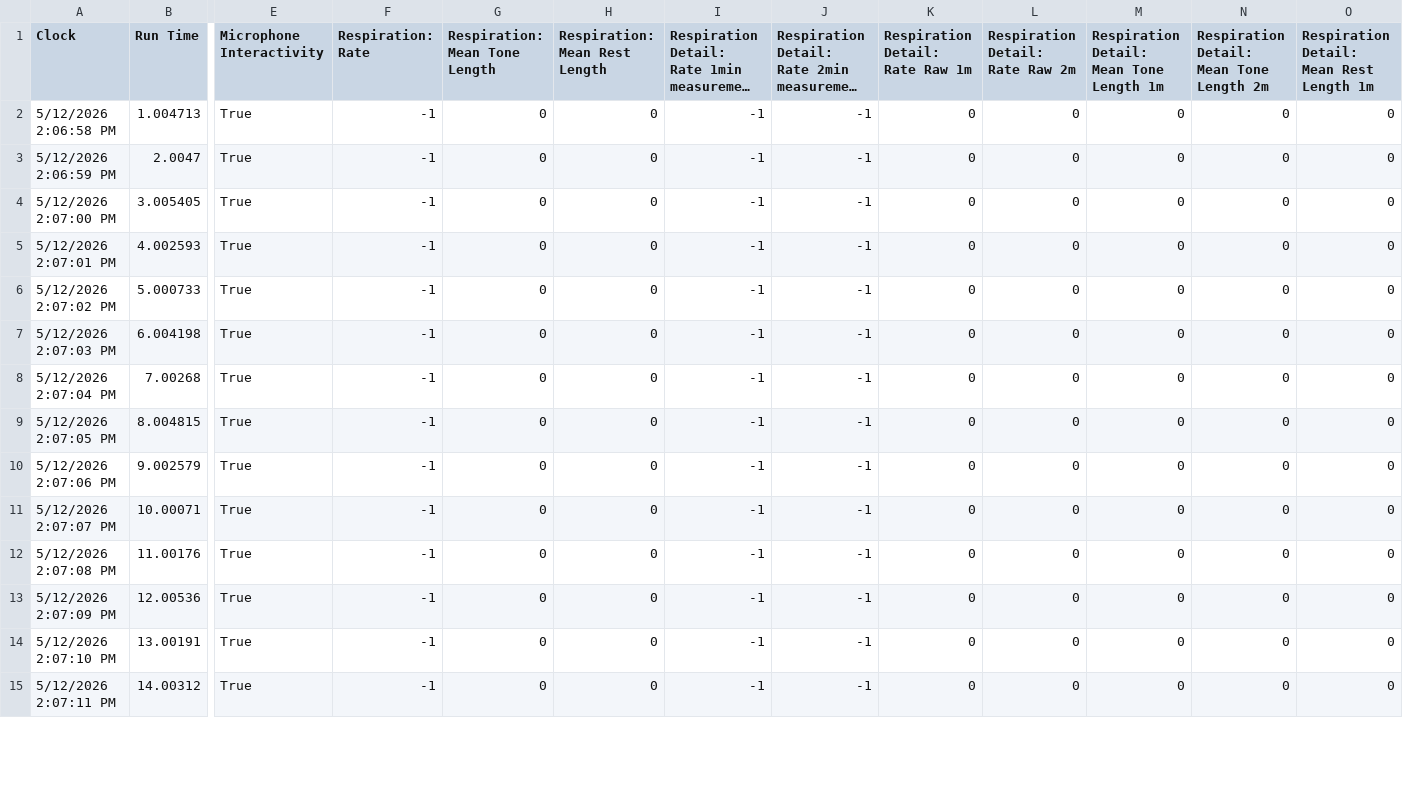
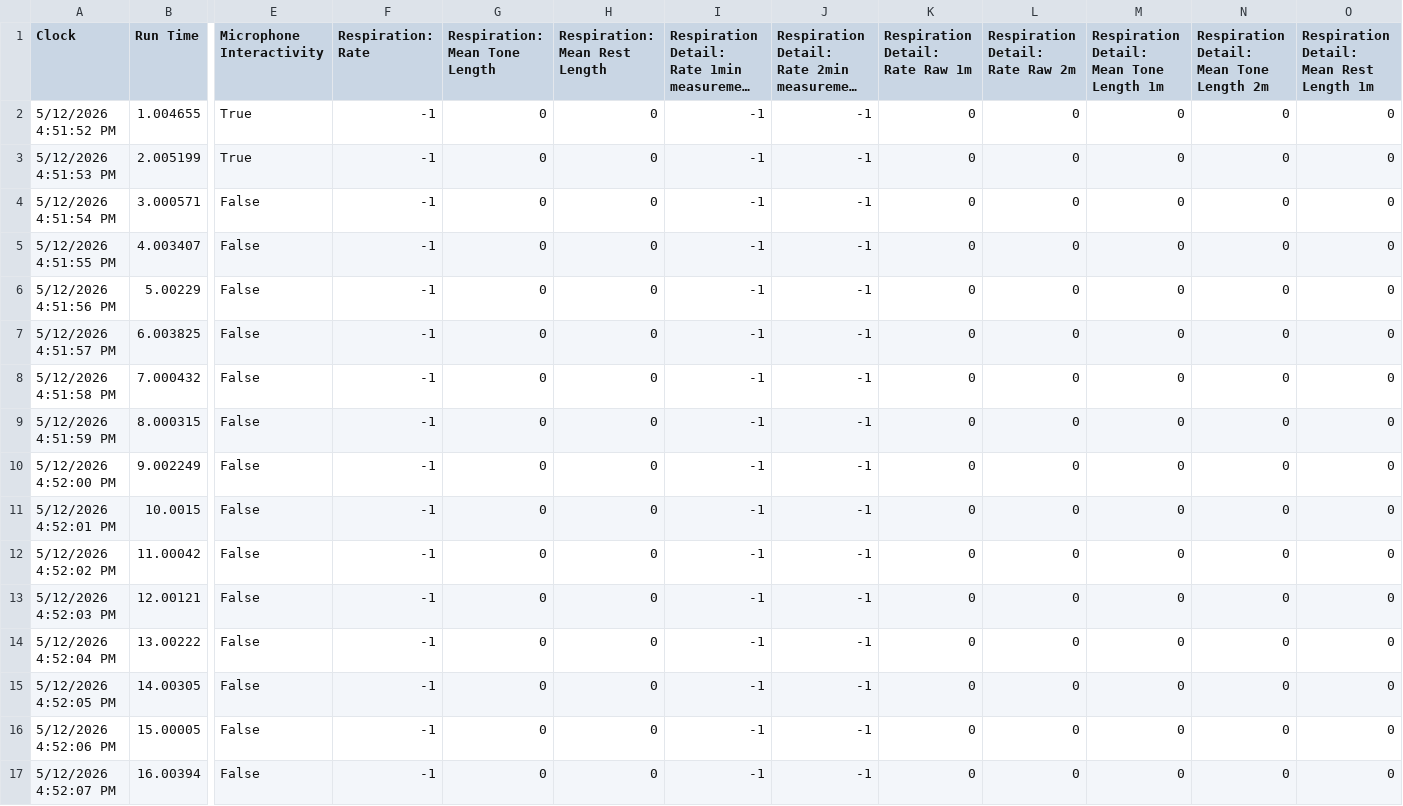
Before and after one commit to videodreaming/SoundSelfUnityMacGame, a CSV file: Assets/StreamingAssets/SessionData.csv, drawn as a sheet; only a part is shown, gaps mark what is left out; long unchanged cells end in …; addresses are those after the commit; rows hold the shown columns only; the diff covers the shown part only; the diff names each change by its address in the sheet, - before the commit and + after, or states it on an @@ line.

```diff
--- a/Assets/StreamingAssets/SessionData.csv
+++ b/Assets/StreamingAssets/SessionData.csv
-A2 (Clock): 5/12/2026 2:06:58 PM
+A2 (Clock): 5/12/2026 4:51:52 PM
-B2 (Run Time): 1.004713
+B2 (Run Time): 1.004655
-A3 (Clock): 5/12/2026 2:06:59 PM
+A3 (Clock): 5/12/2026 4:51:53 PM
-B3 (Run Time): 2.0047
+B3 (Run Time): 2.005199
-A4 (Clock): 5/12/2026 2:07:00 PM
+A4 (Clock): 5/12/2026 4:51:54 PM
-B4 (Run Time): 3.005405
+B4 (Run Time): 3.000571
-E4 (Microphone Interactivity): True
+E4 (Microphone Interactivity): False
+row 5: 5/12/2026 4:51:55 PM | 4.003407 | False | -1 | 0 | 0 | -1 | -1 | 0 | 0 | 0 | 0 | 0
+row 6: 5/12/2026 4:51:56 PM | 5.00229 | False | -1 | 0 | 0 | -1 | -1 | 0 | 0 | 0 | 0 | 0
-A7 (Clock): 5/12/2026 2:07:01 PM
+A7 (Clock): 5/12/2026 4:51:57 PM
-B7 (Run Time): 4.002593
+B7 (Run Time): 6.003825
-E7:E17 (Microphone Interactivity): True
+E7:E17 (Microphone Interactivity): False
-A8 (Clock): 5/12/2026 2:07:02 PM
+A8 (Clock): 5/12/2026 4:51:58 PM
-B8 (Run Time): 5.000733
+B8 (Run Time): 7.000432
-A9 (Clock): 5/12/2026 2:07:03 PM
+A9 (Clock): 5/12/2026 4:51:59 PM
-B9 (Run Time): 6.004198
+B9 (Run Time): 8.000315
-A10 (Clock): 5/12/2026 2:07:04 PM
+A10 (Clock): 5/12/2026 4:52:00 PM
-B10 (Run Time): 7.00268
+B10 (Run Time): 9.002249
-A11 (Clock): 5/12/2026 2:07:05 PM
+A11 (Clock): 5/12/2026 4:52:01 PM
-B11 (Run Time): 8.004815
+B11 (Run Time): 10.0015
-A12 (Clock): 5/12/2026 2:07:06 PM
+A12 (Clock): 5/12/2026 4:52:02 PM
-B12 (Run Time): 9.002579
+B12 (Run Time): 11.00042
-A13 (Clock): 5/12/2026 2:07:07 PM
+A13 (Clock): 5/12/2026 4:52:03 PM
-B13 (Run Time): 10.00071
+B13 (Run Time): 12.00121
-A14 (Clock): 5/12/2026 2:07:08 PM
+A14 (Clock): 5/12/2026 4:52:04 PM
-B14 (Run Time): 11.00176
+B14 (Run Time): 13.00222
-A15 (Clock): 5/12/2026 2:07:09 PM
+A15 (Clock): 5/12/2026 4:52:05 PM
-B15 (Run Time): 12.00536
+B15 (Run Time): 14.00305
-A16 (Clock): 5/12/2026 2:07:10 PM
+A16 (Clock): 5/12/2026 4:52:06 PM
-B16 (Run Time): 13.00191
+B16 (Run Time): 15.00005
-A17 (Clock): 5/12/2026 2:07:11 PM
+A17 (Clock): 5/12/2026 4:52:07 PM
-B17 (Run Time): 14.00312
+B17 (Run Time): 16.00394
```
Also changed, not shown: 111 edited cells elsewhere in this file, 15 other files.
